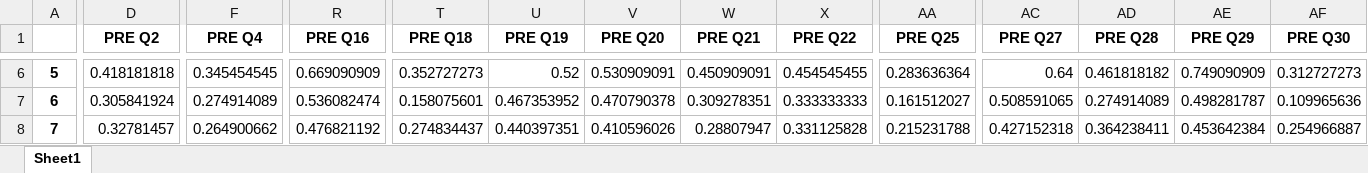
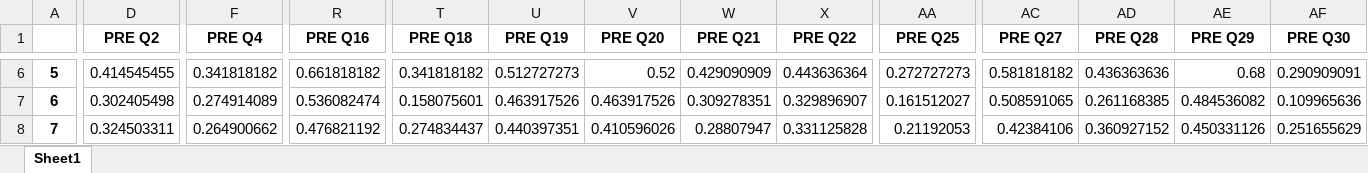
Before and after one commit to maya-patel/Honours-FCI-data, an Excel workbook: Pre_test_by_question.xlsx, sheet Sheet1, drawn as a sheet; only a part is shown, gaps mark what is left out; values as stored, in another font and other column widths than the file's, no borders; the diff covers the shown part only; the diff names each change by its address in the sheet, - before the commit and + after, or states it on an @@ line.

```diff
--- a/Pre_test_by_question.xlsx (sheet Sheet1)
+++ b/Pre_test_by_question.xlsx (sheet Sheet1)
-D6 (PRE Q2): 0.418181818
+D6 (PRE Q2): 0.414545455
-F6 (PRE Q4): 0.345454545
+F6 (PRE Q4): 0.341818182
-R6 (PRE Q16): 0.669090909
+R6 (PRE Q16): 0.661818182
-T6 (PRE Q18): 0.352727273
+T6 (PRE Q18): 0.341818182
-U6 (PRE Q19): 0.52
+U6 (PRE Q19): 0.512727273
-V6 (PRE Q20): 0.530909091
+V6 (PRE Q20): 0.52
-W6 (PRE Q21): 0.450909091
+W6 (PRE Q21): 0.429090909
-X6 (PRE Q22): 0.454545455
+X6 (PRE Q22): 0.443636364
-AA6 (PRE Q25): 0.283636364
+AA6 (PRE Q25): 0.272727273
-AC6 (PRE Q27): 0.64
+AC6 (PRE Q27): 0.581818182
-AD6 (PRE Q28): 0.461818182
+AD6 (PRE Q28): 0.436363636
-AE6 (PRE Q29): 0.749090909
+AE6 (PRE Q29): 0.68
-AF6 (PRE Q30): 0.312727273
+AF6 (PRE Q30): 0.290909091
-D7 (PRE Q2): 0.305841924
+D7 (PRE Q2): 0.302405498
-U7 (PRE Q19): 0.467353952
+U7 (PRE Q19): 0.463917526
-V7 (PRE Q20): 0.470790378
+V7 (PRE Q20): 0.463917526
-X7 (PRE Q22): 0.333333333
+X7 (PRE Q22): 0.329896907
-AD7 (PRE Q28): 0.274914089
+AD7 (PRE Q28): 0.261168385
-AE7 (PRE Q29): 0.498281787
+AE7 (PRE Q29): 0.484536082
-D8 (PRE Q2): 0.32781457
+D8 (PRE Q2): 0.324503311
-AA8 (PRE Q25): 0.215231788
+AA8 (PRE Q25): 0.21192053
-AC8 (PRE Q27): 0.427152318
+AC8 (PRE Q27): 0.42384106
-AD8 (PRE Q28): 0.364238411
+AD8 (PRE Q28): 0.360927152
-AE8 (PRE Q29): 0.453642384
+AE8 (PRE Q29): 0.450331126
-AF8 (PRE Q30): 0.254966887
+AF8 (PRE Q30): 0.251655629
```
Also changed, not shown: 77 edited cells elsewhere in this sheet, 3 other files.
